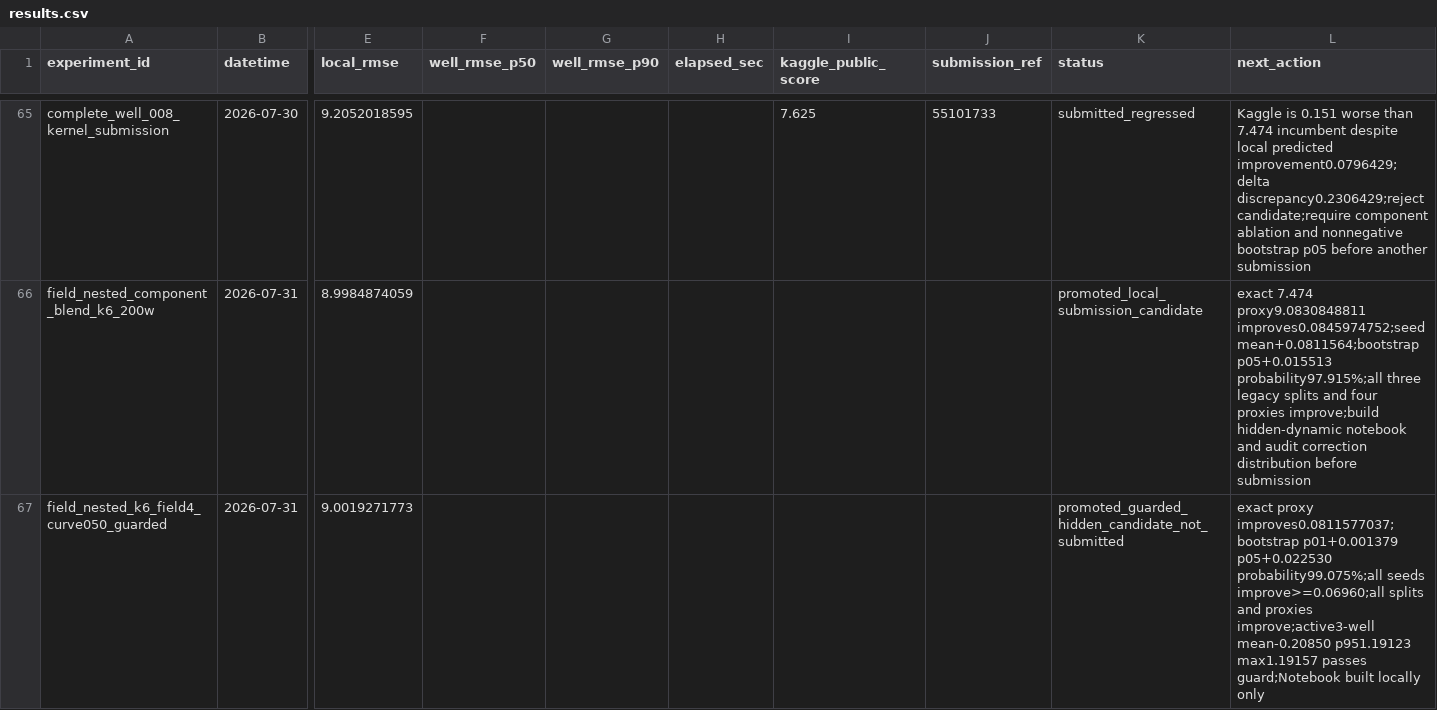
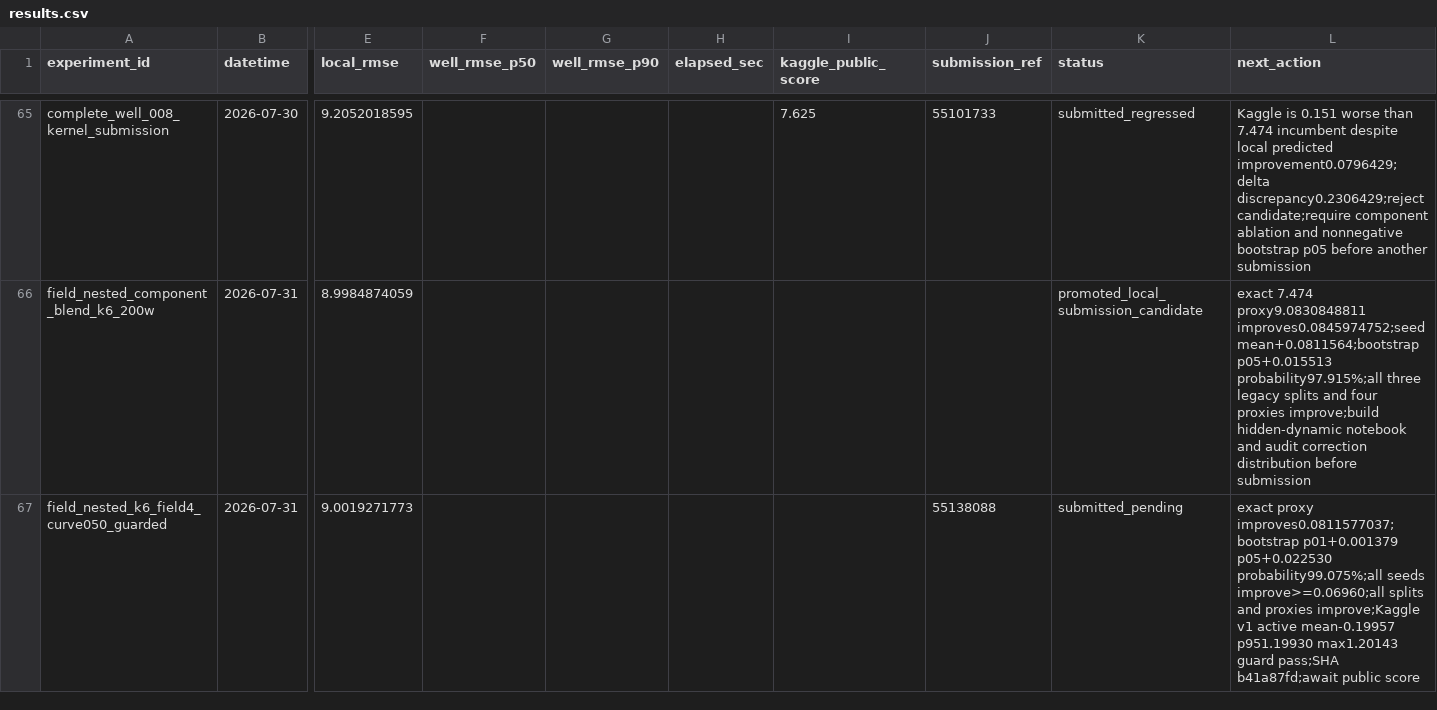
Before and after one commit to zakiyamaaaaa/Kaggle, a CSV file: rogii-wellbore-geology-prediction/experiments/results.csv, drawn as a sheet; only a part is shown, gaps mark what is left out; the diff names each change by its address in the sheet, - before the commit and + after, or states it on an @@ line.

Commit message:
rogii: record guarded submission 55138088

```diff
--- a/rogii-wellbore-geology-prediction/experiments/results.csv
+++ b/rogii-wellbore-geology-prediction/experiments/results.csv
-J67 (submission_ref): (empty)
+J67 (submission_ref): 55138088
-K67 (status): promoted_guarded_hidden_candidate_not_submitted
+K67 (status): submitted_pending
-L67 (next_action): …and proxies improve;active3-well mean-0.20850 p951.19123 max1.19157 passes guard;Notebook built locally only
+L67 (next_action): …and proxies improve;Kaggle v1 active mean-0.19957 p951.19930 max1.20143 guard pass;SHA b41a87fd;await public score
```
Also changed, not shown: 2 other files.
